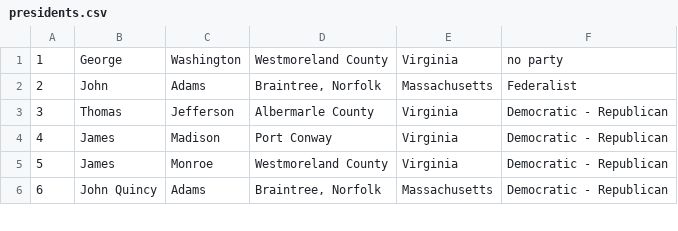
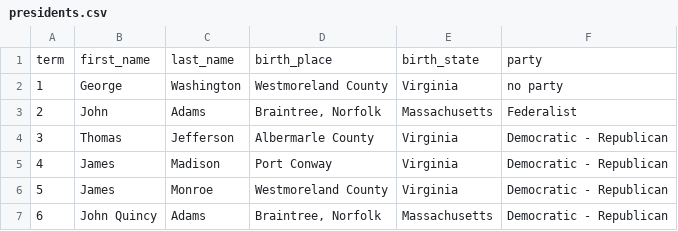
Before and after one commit to jstrickler/20220503JPMC_PM, a CSV file: DATA/presidents.csv, drawn as a sheet; only a part is shown.

```diff
--- a/DATA/presidents.csv
+++ b/DATA/presidents.csv
@@ -1 +1,2 @@
+term,first_name,last_name,birth_place,birth_state,party
 1,George,Washington,Westmoreland County,Virginia,no party
```
Also changed, not shown: 38 other files.
